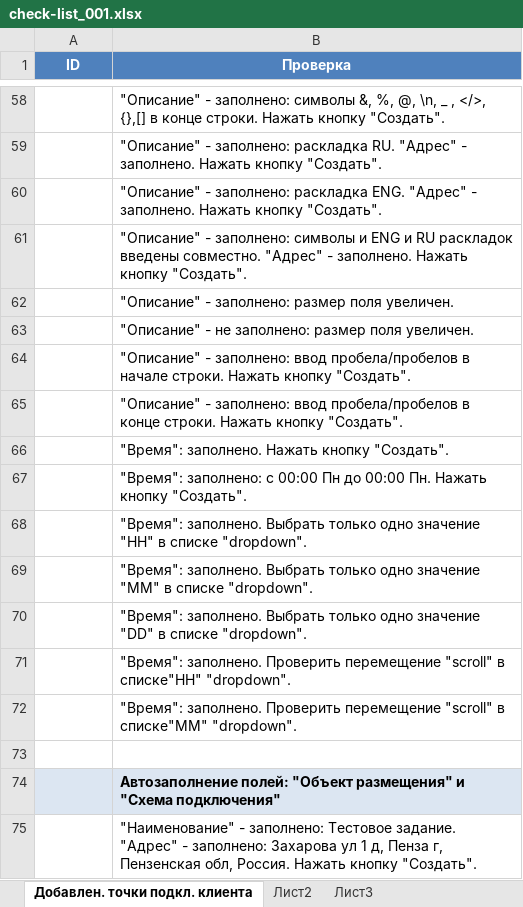
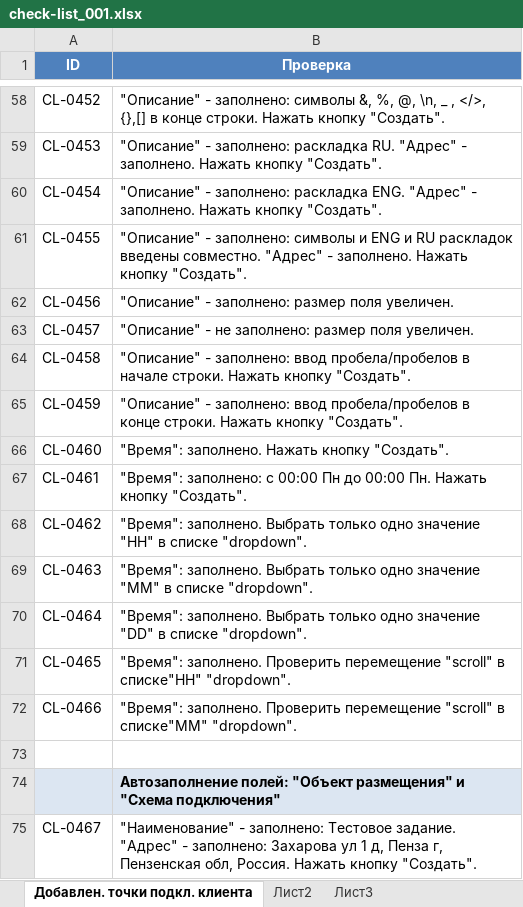
Before and after one commit to Komissarov-Denis/QA-engineer, an Excel workbook: check-list_001.xlsx, sheet Добавлен. точки подкл. клиента, drawn as a sheet; only a part is shown, gaps mark what is left out; values as stored, in another font and other column widths than the file's, no borders; the diff covers the shown part only; the diff names each change by its address in the sheet, - before the commit and + after, or states it on an @@ line.

```diff
--- a/check-list_001.xlsx (sheet Добавлен. точки подкл. клиента)
+++ b/check-list_001.xlsx (sheet Добавлен. точки подкл. клиента)
-A58 (ID): (empty)
+A58 (ID): CL-0452
-A59 (ID): (empty)
+A59 (ID): CL-0453
-A60 (ID): (empty)
+A60 (ID): CL-0454
-A61 (ID): (empty)
+A61 (ID): CL-0455
-A62 (ID): (empty)
+A62 (ID): CL-0456
-A63 (ID): (empty)
+A63 (ID): CL-0457
-A64 (ID): (empty)
+A64 (ID): CL-0458
-A65 (ID): (empty)
+A65 (ID): CL-0459
-A66 (ID): (empty)
+A66 (ID): CL-0460
-A67 (ID): (empty)
+A67 (ID): CL-0461
-A68 (ID): (empty)
+A68 (ID): CL-0462
-A69 (ID): (empty)
+A69 (ID): CL-0463
-A70 (ID): (empty)
+A70 (ID): CL-0464
-A71 (ID): (empty)
+A71 (ID): CL-0465
-A72 (ID): (empty)
+A72 (ID): CL-0466
-A75 (ID): (empty)
+A75 (ID): CL-0467
```
Also changed, not shown: 1 added row, 1 removed row and 49 edited cells elsewhere in this sheet.
